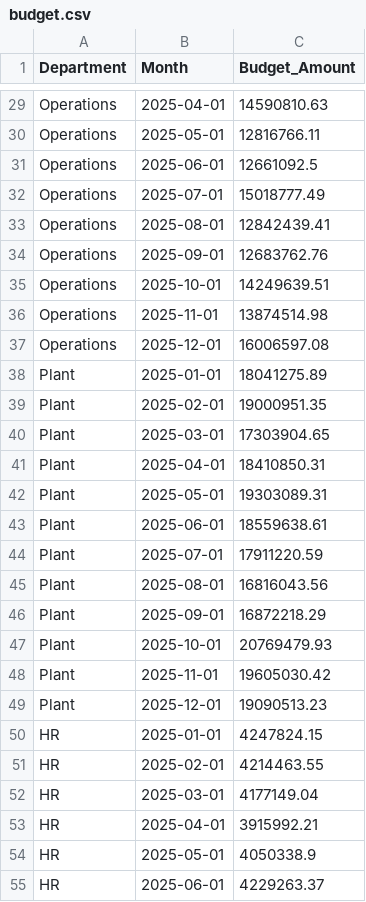
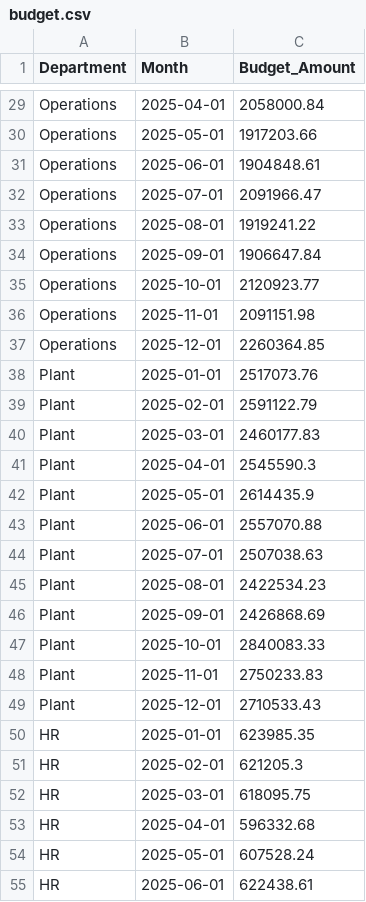
Before and after one commit to Kazzikarim/procurement-analytics-ksa, a CSV file: data/budget.csv, drawn as a sheet; only a part is shown, gaps mark what is left out; the diff covers the shown part only; the diff names each change by its address in the sheet, - before the commit and + after, or states it on an @@ line.

```diff
--- a/data/budget.csv
+++ b/data/budget.csv
-C29 (Budget_Amount): 14590810.63
+C29 (Budget_Amount): 2058000.84
-C30 (Budget_Amount): 12816766.11
+C30 (Budget_Amount): 1917203.66
-C31 (Budget_Amount): 12661092.5
+C31 (Budget_Amount): 1904848.61
-C32 (Budget_Amount): 15018777.49
+C32 (Budget_Amount): 2091966.47
-C33 (Budget_Amount): 12842439.41
+C33 (Budget_Amount): 1919241.22
-C34 (Budget_Amount): 12683762.76
+C34 (Budget_Amount): 1906647.84
-C35 (Budget_Amount): 14249639.51
+C35 (Budget_Amount): 2120923.77
-C36 (Budget_Amount): 13874514.98
+C36 (Budget_Amount): 2091151.98
-C37 (Budget_Amount): 16006597.08
+C37 (Budget_Amount): 2260364.85
-C38 (Budget_Amount): 18041275.89
+C38 (Budget_Amount): 2517073.76
-C39 (Budget_Amount): 19000951.35
+C39 (Budget_Amount): 2591122.79
-C40 (Budget_Amount): 17303904.65
+C40 (Budget_Amount): 2460177.83
-C41 (Budget_Amount): 18410850.31
+C41 (Budget_Amount): 2545590.3
-C42 (Budget_Amount): 19303089.31
+C42 (Budget_Amount): 2614435.9
-C43 (Budget_Amount): 18559638.61
+C43 (Budget_Amount): 2557070.88
-C44 (Budget_Amount): 17911220.59
+C44 (Budget_Amount): 2507038.63
-C45 (Budget_Amount): 16816043.56
+C45 (Budget_Amount): 2422534.23
-C46 (Budget_Amount): 16872218.29
+C46 (Budget_Amount): 2426868.69
-C47 (Budget_Amount): 20769479.93
+C47 (Budget_Amount): 2840083.33
-C48 (Budget_Amount): 19605030.42
+C48 (Budget_Amount): 2750233.83
-C49 (Budget_Amount): 19090513.23
+C49 (Budget_Amount): 2710533.43
-C50 (Budget_Amount): 4247824.15
+C50 (Budget_Amount): 623985.35
-C51 (Budget_Amount): 4214463.55
+C51 (Budget_Amount): 621205.3
-C52 (Budget_Amount): 4177149.04
+C52 (Budget_Amount): 618095.75
-C53 (Budget_Amount): 3915992.21
+C53 (Budget_Amount): 596332.68
-C54 (Budget_Amount): 4050338.9
+C54 (Budget_Amount): 607528.24
-C55 (Budget_Amount): 4229263.37
+C55 (Budget_Amount): 622438.61
```
Also changed, not shown: 45 edited cells elsewhere in this file, data/purchase_requisitions.csv, 4 other files.
